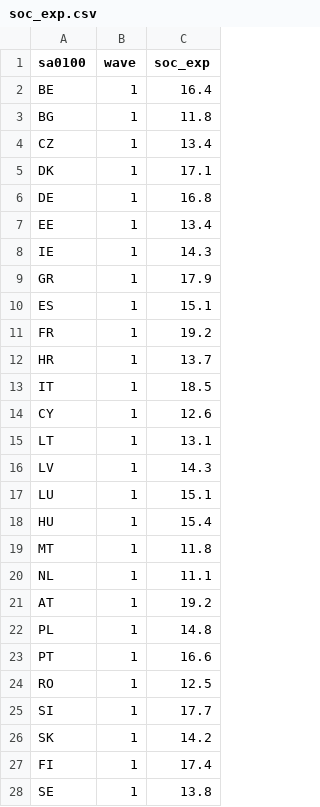
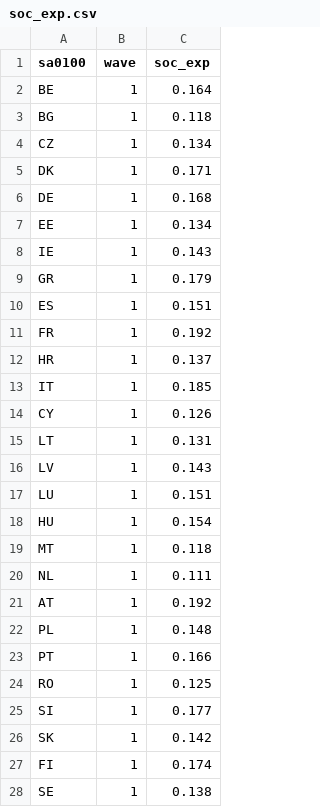
Before and after one commit to maiktreya/petit-rentier-HFCS, a CSV file: output/soc_exp.csv, drawn as a sheet; only a part is shown; the diff covers the shown part only.

Commit message:
aa

```diff
--- a/output/soc_exp.csv
+++ b/output/soc_exp.csv
@@ -1,28 +1,28 @@
 sa0100,wave,soc_exp
-BE,1,16.4
-BG,1,11.8
-CZ,1,13.4
-DK,1,17.1
-DE,1,16.8
-EE,1,13.4
-IE,1,14.3
-GR,1,17.9
-ES,1,15.1
-FR,1,19.2
-HR,1,13.7
-IT,1,18.5
-CY,1,12.6
-LT,1,13.1
-LV,1,14.3
-LU,1,15.1
-HU,1,15.4
-MT,1,11.8
-NL,1,11.1
-AT,1,19.2
-PL,1,14.8
-PT,1,16.6
-RO,1,12.5
-SI,1,17.7
-SK,1,14.2
-FI,1,17.4
-SE,1,13.8
+BE,1,0.164
+BG,1,0.118
+CZ,1,0.134
+DK,1,0.171
+DE,1,0.168
+EE,1,0.134
+IE,1,0.143
+GR,1,0.179
+ES,1,0.151
+FR,1,0.192
+HR,1,0.137
+IT,1,0.185
+CY,1,0.126
+LT,1,0.131
+LV,1,0.143
+LU,1,0.151
+HU,1,0.154
+MT,1,0.118
+NL,1,0.111
+AT,1,0.192
+PL,1,0.148
+PT,1,0.166
+RO,1,0.125
+SI,1,0.177
+SK,1,0.142
+FI,1,0.174
+SE,1,0.138
```
Also changed, not shown: 81 edited cells elsewhere in this file.
